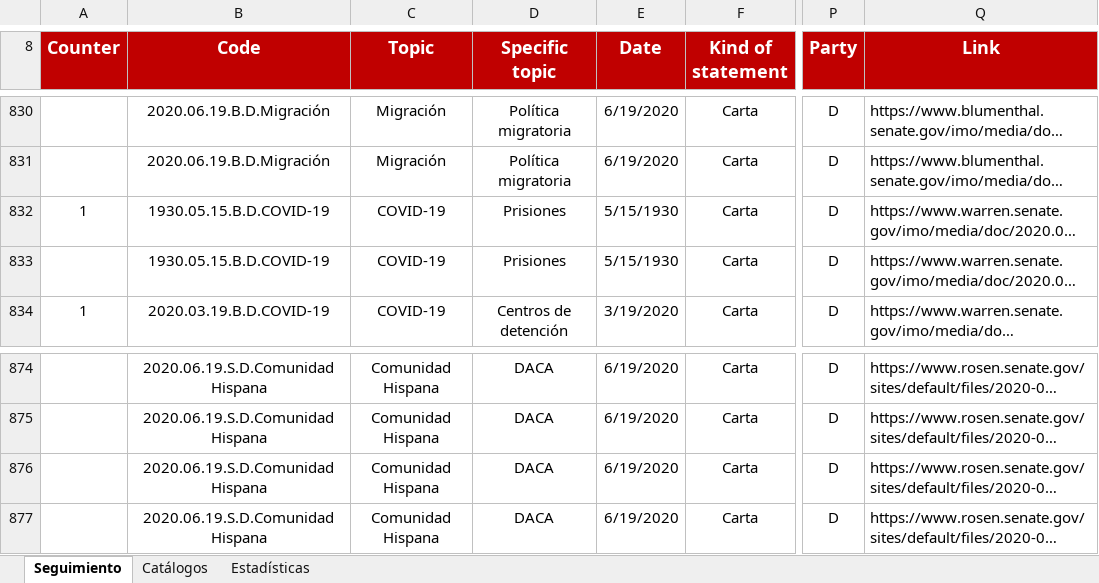
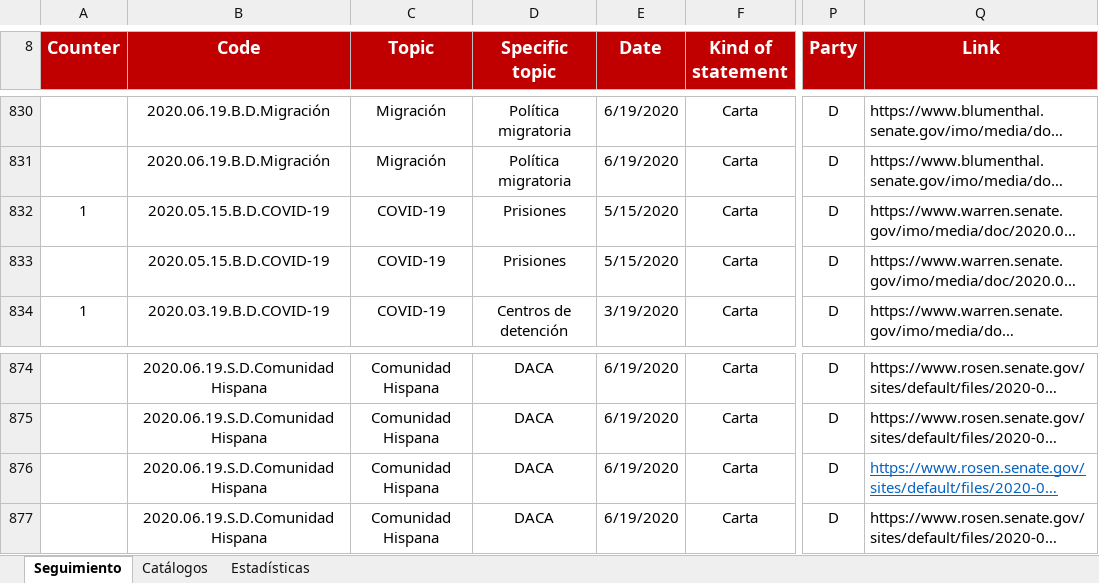
Before and after one commit to rceid/Letter_tracking, an Excel workbook: django_proj/data/letters spreadsheet.xlsx, sheet Seguimiento, drawn as a sheet; only a part is shown, gaps mark what is left out; long unchanged cells end in …; values as stored, in another font and other column widths than the file's, no borders; conditional formats not drawn; the diff names each change by its address in the sheet, - before the commit and + after, or states it on an @@ line.

```diff
--- a/django_proj/data/letters spreadsheet.xlsx (sheet Seguimiento)
+++ b/django_proj/data/letters spreadsheet.xlsx (sheet Seguimiento)
-B832:B833 (Code): 1930.05.15.B.D.COVID-19
+B832:B833 (Code): 2020.05.15.B.D.COVID-19
-E832:E833 (Date): 5/15/1930
+E832:E833 (Date): 5/15/2020
@@ Q876 underline: off → on, text colour: black → #0563C1 @@
```
Also changed, not shown: 8 other files.
